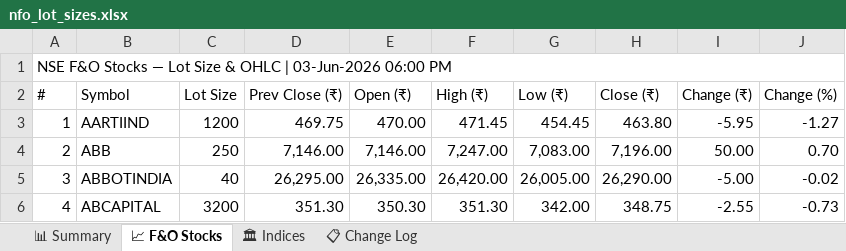
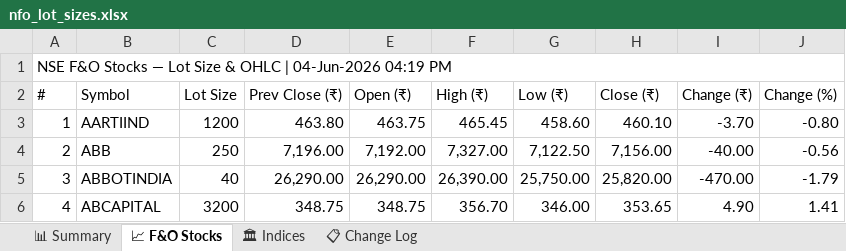
Before and after one commit to spurandhar0/nfo-lot-size-tracker, an Excel workbook: data/nfo_lot_sizes.xlsx, sheet 📈 F&O Stocks, drawn as a sheet; only a part is shown; values as stored, in another font and other column widths than the file's, no cell formats; the diff covers the shown part only; the diff names each change by its address in the sheet, - before the commit and + after, or states it on an @@ line.

```diff
--- a/data/nfo_lot_sizes.xlsx (sheet 📈 F&O Stocks)
+++ b/data/nfo_lot_sizes.xlsx (sheet 📈 F&O Stocks)
-A1 (#): …OHLC | 03-Jun-2026 06:00 PM
+A1 (#): …OHLC | 04-Jun-2026 04:19 PM
-D3 (Prev Close (₹)): 469.75
+D3 (Prev Close (₹)): 463.80
-E3 (Open (₹)): 470.00
+E3 (Open (₹)): 463.75
-F3 (High (₹)): 471.45
+F3 (High (₹)): 465.45
-G3 (Low (₹)): 454.45
+G3 (Low (₹)): 458.60
-H3 (Close (₹)): 463.80
+H3 (Close (₹)): 460.10
-I3 (Change (₹)): -5.95
+I3 (Change (₹)): -3.70
-J3 (Change (%)): -1.27
+J3 (Change (%)): -0.80
-D4 (Prev Close (₹)): 7,146.00
+D4 (Prev Close (₹)): 7,196.00
-E4 (Open (₹)): 7,146.00
+E4 (Open (₹)): 7,192.00
-F4 (High (₹)): 7,247.00
+F4 (High (₹)): 7,327.00
-G4 (Low (₹)): 7,083.00
+G4 (Low (₹)): 7,122.50
-H4 (Close (₹)): 7,196.00
+H4 (Close (₹)): 7,156.00
-I4 (Change (₹)): 50.00
+I4 (Change (₹)): -40.00
-J4 (Change (%)): 0.70
+J4 (Change (%)): -0.56
-D5 (Prev Close (₹)): 26,295.00
+D5 (Prev Close (₹)): 26,290.00
-E5 (Open (₹)): 26,335.00
+E5 (Open (₹)): 26,290.00
-F5 (High (₹)): 26,420.00
+F5 (High (₹)): 26,390.00
-G5 (Low (₹)): 26,005.00
+G5 (Low (₹)): 25,750.00
-H5 (Close (₹)): 26,290.00
+H5 (Close (₹)): 25,820.00
-I5 (Change (₹)): -5.00
+I5 (Change (₹)): -470.00
-J5 (Change (%)): -0.02
+J5 (Change (%)): -1.79
-D6 (Prev Close (₹)): 351.30
+D6 (Prev Close (₹)): 348.75
-E6 (Open (₹)): 350.30
+E6 (Open (₹)): 348.75
-F6 (High (₹)): 351.30
+F6 (High (₹)): 356.70
-G6 (Low (₹)): 342.00
+G6 (Low (₹)): 346.00
-H6 (Close (₹)): 348.75
+H6 (Close (₹)): 353.65
-I6 (Change (₹)): -2.55
+I6 (Change (₹)): 4.90
-J6 (Change (%)): -0.73
+J6 (Change (%)): 1.41
```
Also changed, not shown: 1213 edited cells elsewhere in this sheet, sheet 📊 Summary, sheet 📋 Change Log, sheet 🏛 Indices, cell formats, 1 other file.
